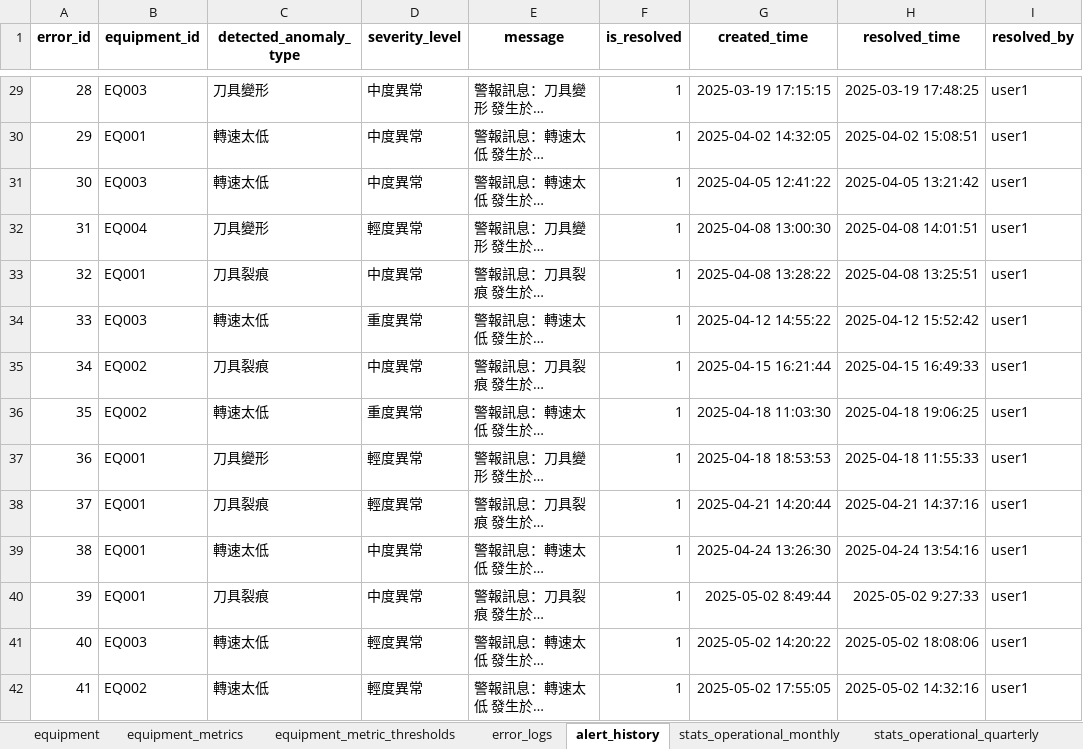
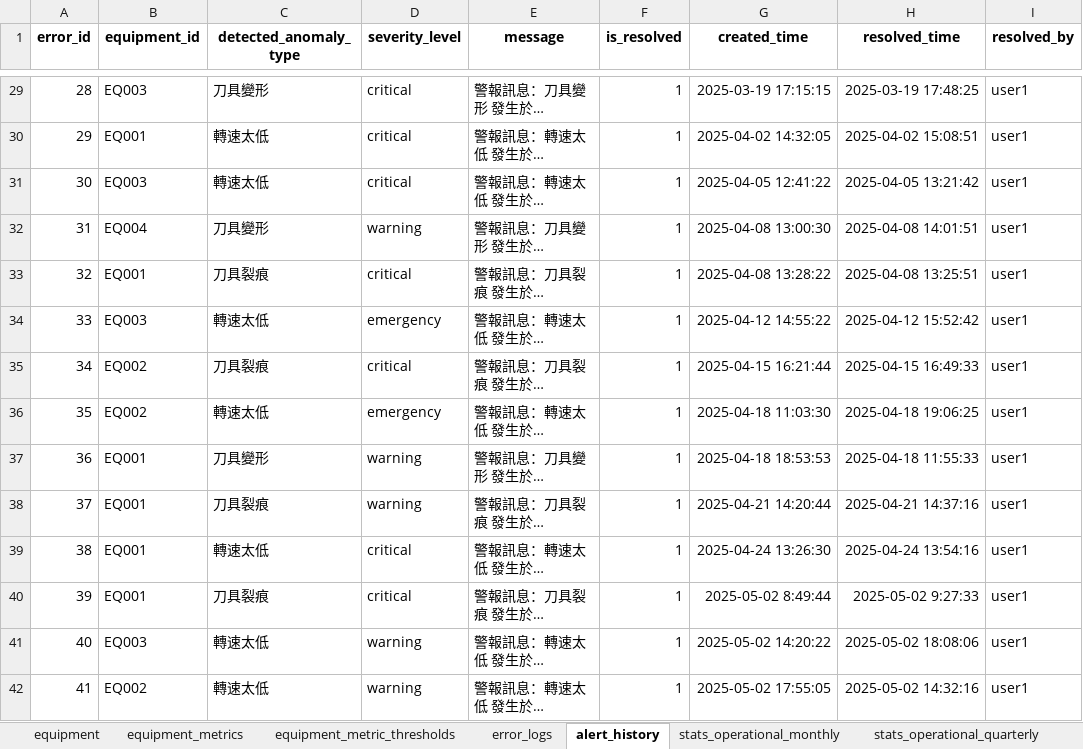
Before and after one commit to HungWeiChen310/capstone-project, an Excel workbook: data/simulated_data (1).xlsx, sheet alert_history, drawn as a sheet; only a part is shown, gaps mark what is left out; long unchanged cells end in …; values as stored, in another font and other column widths than the file's, no borders; the diff covers the shown part only; the diff names each change by its address in the sheet, - before the commit and + after, or states it on an @@ line.

```diff
--- a/data/simulated_data (1).xlsx (sheet alert_history)
+++ b/data/simulated_data (1).xlsx (sheet alert_history)
-D29:D31 (severity_level): 中度異常
+D29:D31 (severity_level): critical
-D32 (severity_level): 輕度異常
+D32 (severity_level): warning
-D33 (severity_level): 中度異常
+D33 (severity_level): critical
-D34 (severity_level): 重度異常
+D34 (severity_level): emergency
-D35 (severity_level): 中度異常
+D35 (severity_level): critical
-D36 (severity_level): 重度異常
+D36 (severity_level): emergency
-D37:D38 (severity_level): 輕度異常
+D37:D38 (severity_level): warning
-D39:D40 (severity_level): 中度異常
+D39:D40 (severity_level): critical
-D41:D42 (severity_level): 輕度異常
+D41:D42 (severity_level): warning
```
Also changed, not shown: 91 edited cells elsewhere in this sheet, sheet error_logs, 5 other files.
